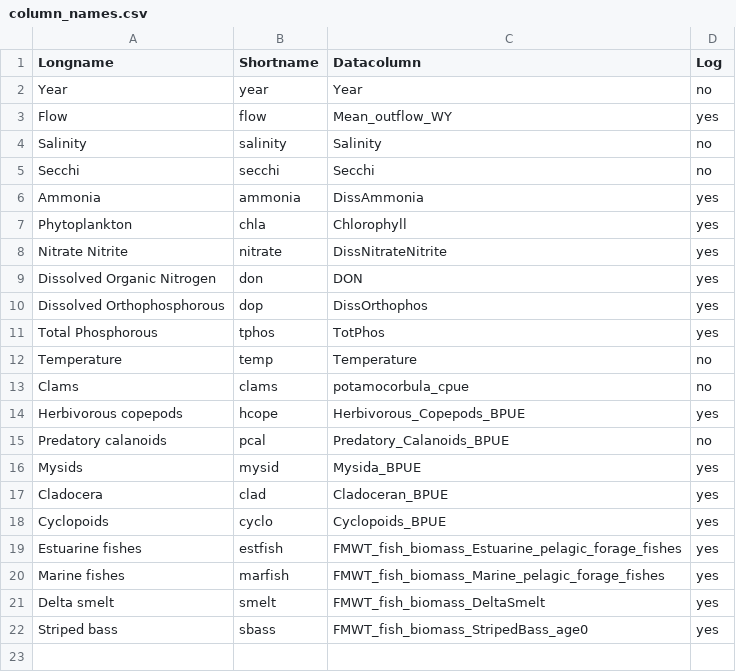
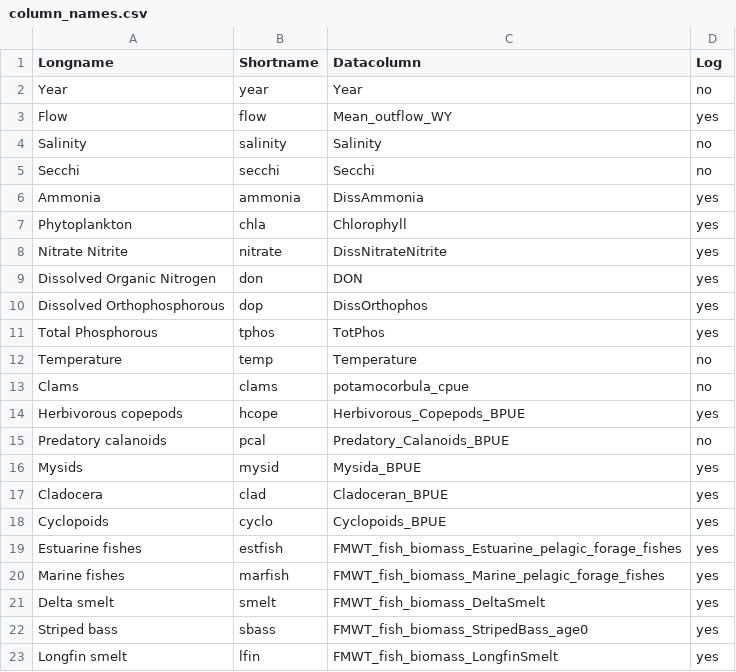
Before and after one commit to Delta-Stewardship-Council/swg-21-foodwebs, a CSV file: analysis/column_names.csv, drawn as a sheet.

```diff
--- a/analysis/column_names.csv
+++ b/analysis/column_names.csv
@@ -22 +22,2 @@ Delta smelt,smelt,FMWT_fish_biomass_DeltaSmelt,yes
 Striped bass,sbass,FMWT_fish_biomass_StripedBass_age0,yes
+Longfin smelt,lfin,FMWT_fish_biomass_LongfinSmelt,yes
```
Also changed, not shown: 2 other files.
